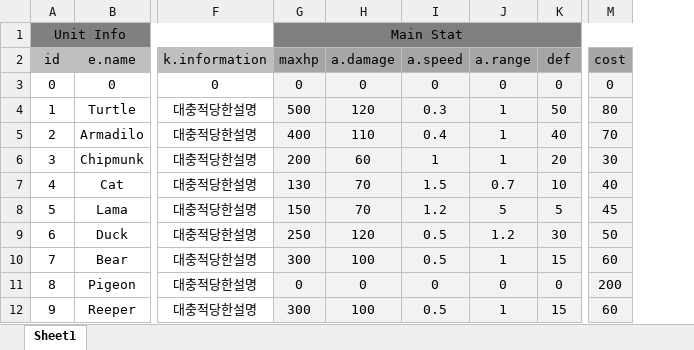
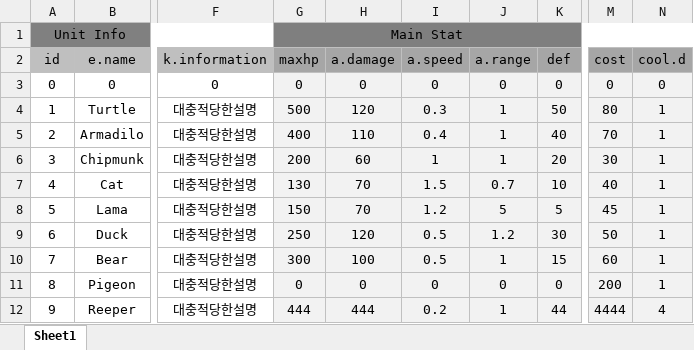
Before and after one commit to mynameisjinhohong/HotSix, an Excel workbook: HotSix_UnityProject/Assets/MJW/Data/UnitDatabase.xlsx, sheet Sheet1, drawn as a sheet; only a part is shown, gaps mark what is left out; values as stored, in another font and other column widths than the file's, no borders; the diff names each change by its address in the sheet, - before the commit and + after, or states it on an @@ line.

```diff
--- a/HotSix_UnityProject/Assets/MJW/Data/UnitDatabase.xlsx (sheet Sheet1)
+++ b/HotSix_UnityProject/Assets/MJW/Data/UnitDatabase.xlsx (sheet Sheet1)
+column N, rows 2-12: cool.d | 0 | 1 | 1 | 1 | 1 | 1 | 1 | 1 | 1 | 4
-G12: 300
+G12: 444
-H12: 100
+H12: 444
-I12: 0.5
+I12: 0.2
-K12: 15
+K12: 44
-M12: 60
+M12: 4444
```
Also changed, not shown: 7 other files.
